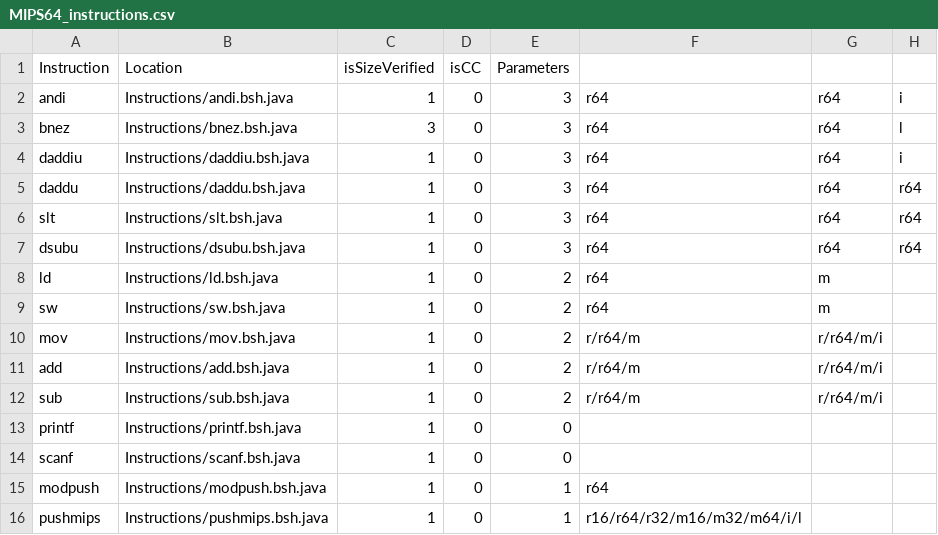
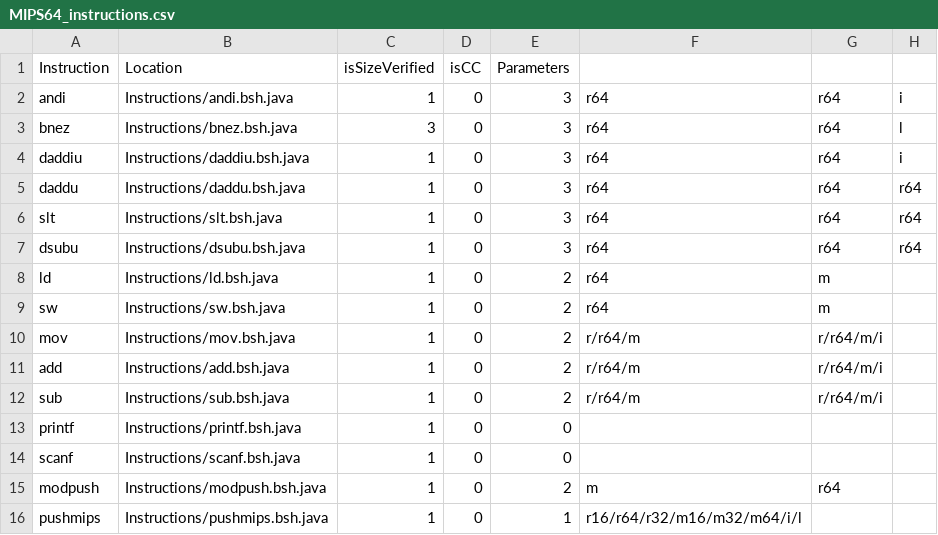
Before and after one commit to thejenigrace/thsst-calvis, a CSV file: Instructions/Mode/MIPS64_instructions.csv, drawn as a sheet.

```diff
--- a/Instructions/Mode/MIPS64_instructions.csv
+++ b/Instructions/Mode/MIPS64_instructions.csv
@@ -14,3 +14,3 @@ printf,Instructions/printf.bsh.java,1,0,0,,,
 scanf,Instructions/scanf.bsh.java,1,0,0,,,
-modpush,Instructions/modpush.bsh.java,1,0,1,r64,
+modpush,Instructions/modpush.bsh.java,1,0,2,m,r64,
 pushmips,Instructions/pushmips.bsh.java,1,0,1,r16/r64/r32/m16/m32/m64/i/l,,
```
Also changed, not shown: Instructions/Mode/UnrealInstruction.csv, Registers/register_modified.csv, 6 other files.
